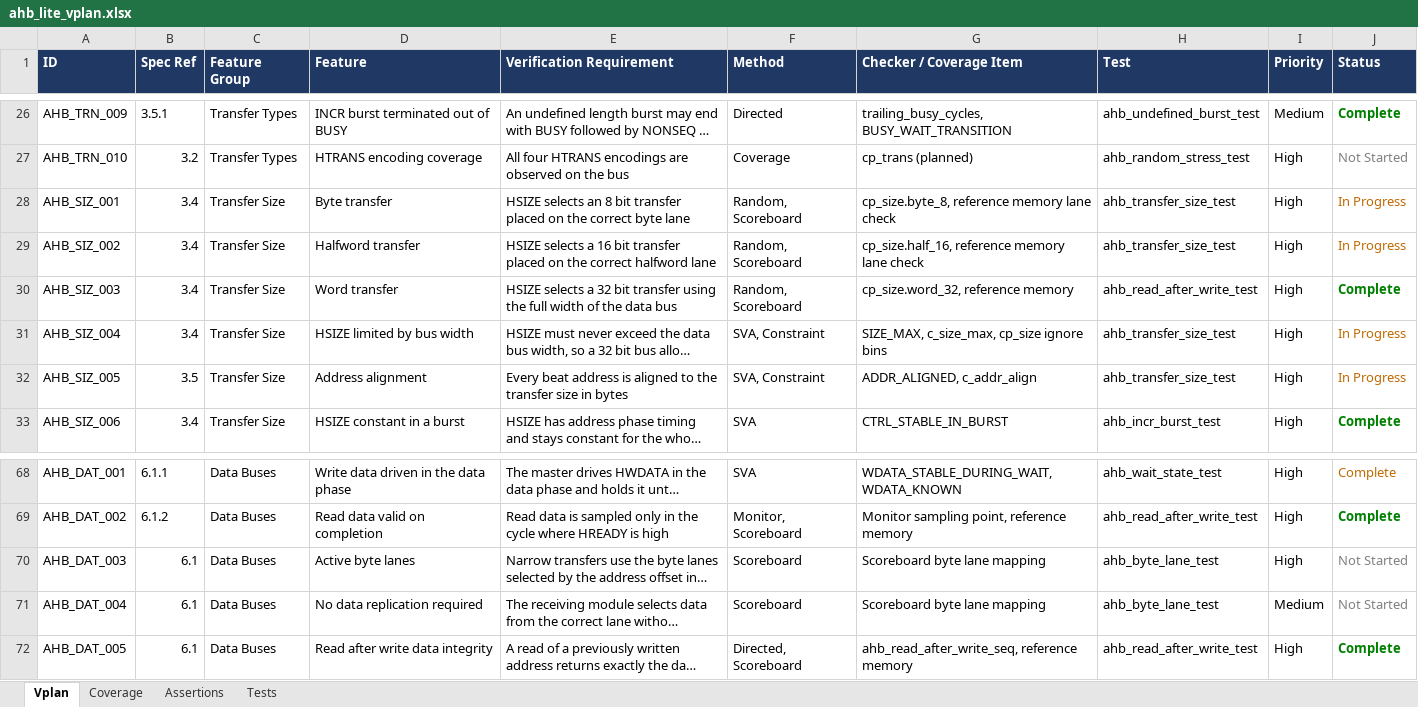
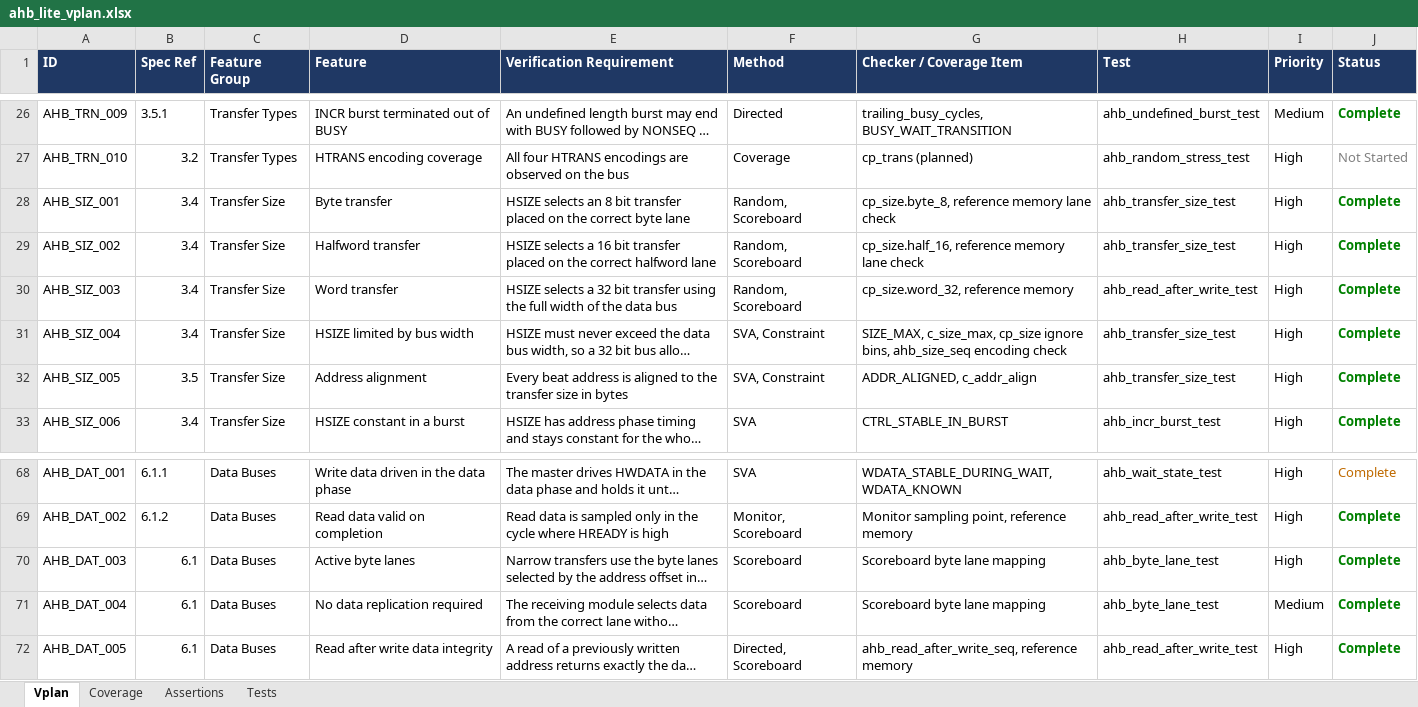
Before and after one commit to legiahuy15/AMBA-3-AHB-Lite-VIP, an Excel workbook: doc/ahb_lite_vplan.xlsx, sheet Vplan, drawn as a sheet; only a part is shown, gaps mark what is left out; long unchanged cells end in …; values as stored, in another font and other column widths than the file's, no borders; the diff names each change by its address in the sheet, - before the commit and + after, or states it on an @@ line.

```diff
--- a/doc/ahb_lite_vplan.xlsx (sheet Vplan)
+++ b/doc/ahb_lite_vplan.xlsx (sheet Vplan)
-J28:J29 (Status): In Progress
+J28:J29 (Status): Complete
@@ J28:J29 bold: off → on, text colour: #BF6A00 → #008000 @@
-G31 (Checker / Coverage Item): …cp_size ignore bins
+G31 (Checker / Coverage Item): …cp_size ignore bins, ahb_size_seq encoding check
-J31:J32 (Status): In Progress
+J31:J32 (Status): Complete
@@ J31:J32 bold: off → on, text colour: #BF6A00 → #008000 @@
-J70:J71 (Status): Not Started
+J70:J71 (Status): Complete
@@ J70:J71 bold: off → on, text colour: #808080 → #008000 @@
```
Also changed, not shown: sheet Tests, 7 other files.
